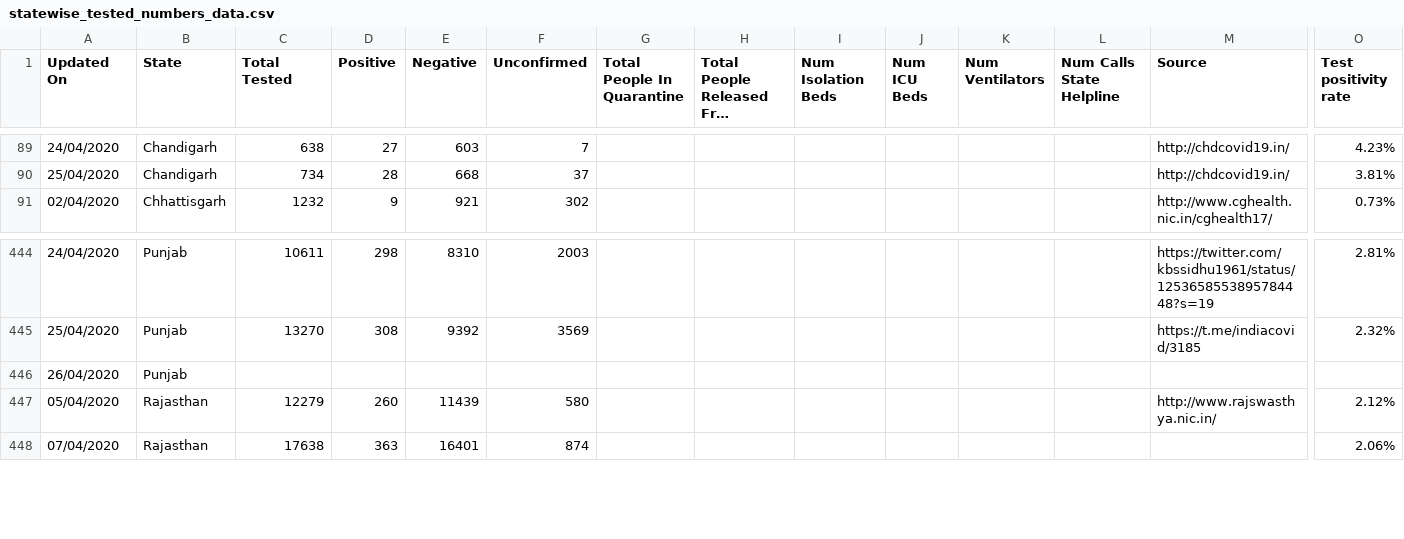
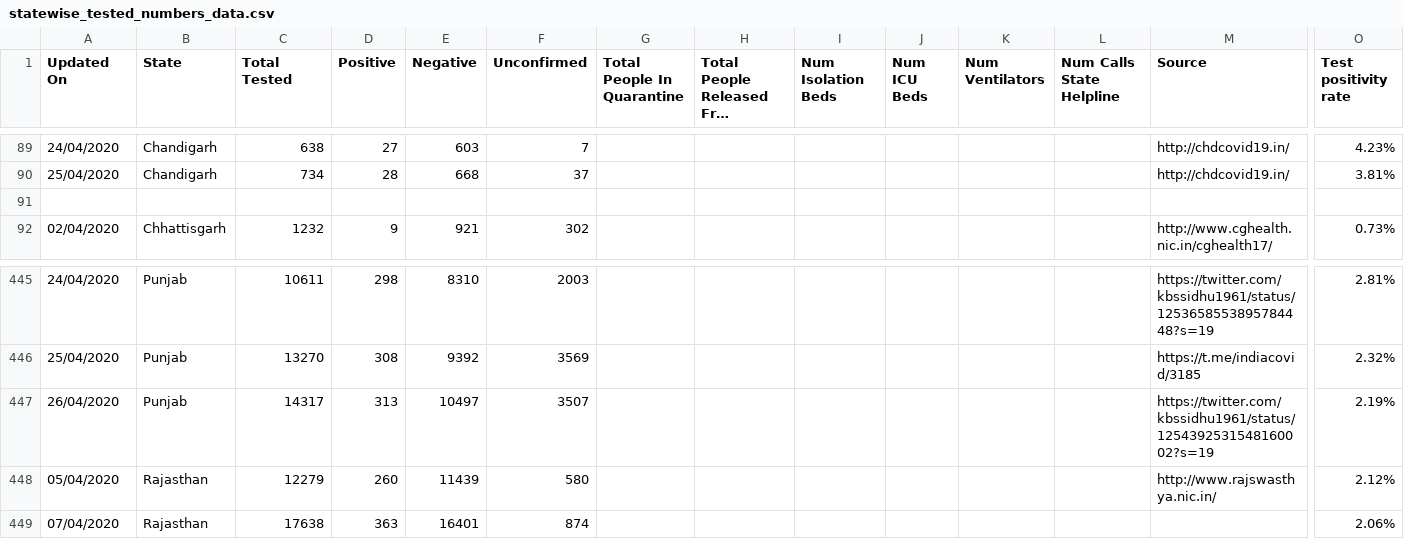
Before and after one commit to wanderingcoderr/api, a CSV file: csv/2020-04-26/statewise_tested_numbers_data.csv, drawn as a sheet; only a part is shown, gaps mark what is left out; long unchanged cells end in …; removed rows and columns are numbered as before the commit, all else as after; rows hold the shown columns only; the diff names each change by its address in the sheet, - before the commit and + after, or states it on an @@ line.

```diff
--- a/csv/2020-04-26/statewise_tested_numbers_data.csv
+++ b/csv/2020-04-26/statewise_tested_numbers_data.csv
+row 91: (empty)
-row 446: 26/04/2020 | Punjab
+row 447: 26/04/2020 | Punjab | 14317 | 313 | 10497 | 3507 |  |  |  |  |  |  | https://twitter.com/kbssidhu1961/status/1254392531548160002?s=19 | 2.19%
```
Also changed, not shown: csv/2020-04-26/death_and_recovered.csv, csv/2020-04-26/death_and_recovered2.csv, 19 other files.
